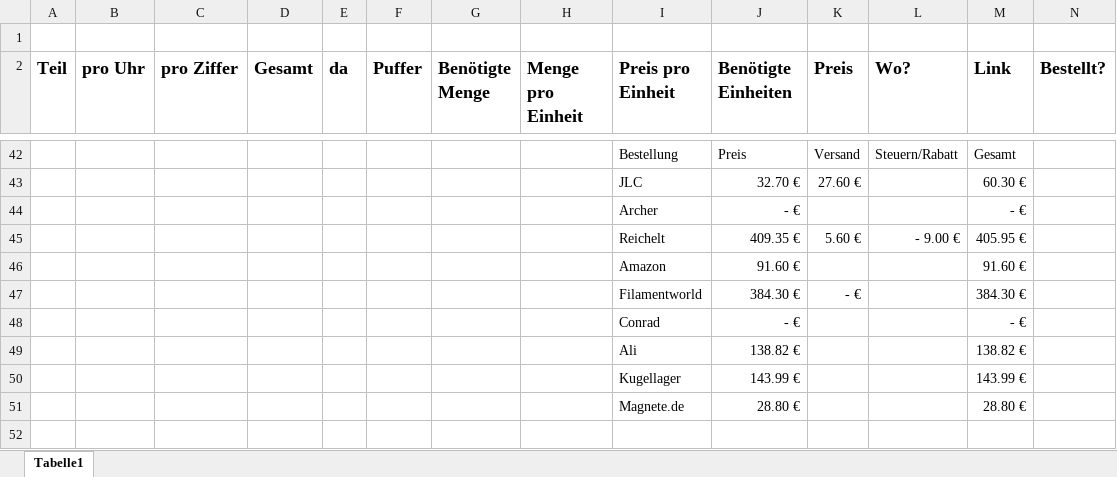
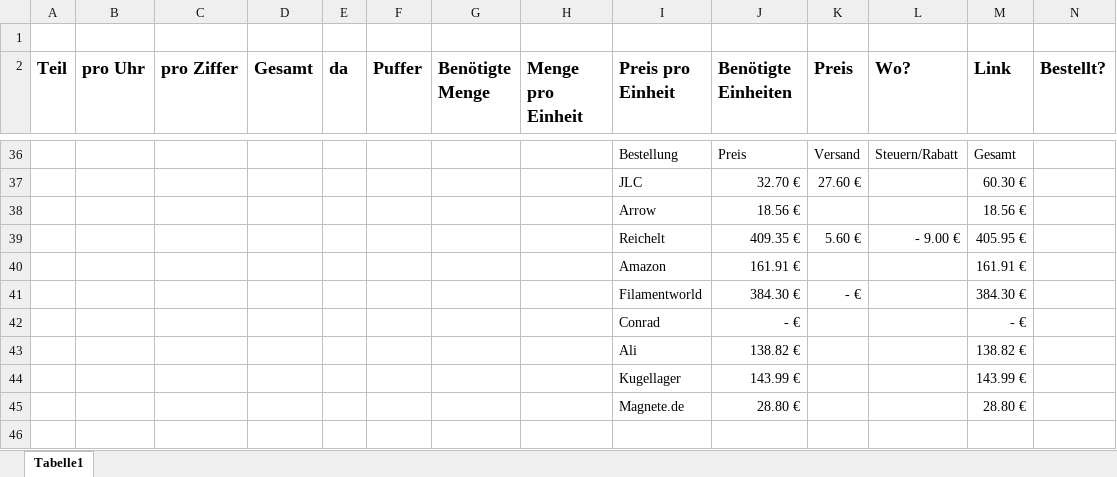
Before and after one commit to ADClock/Core, an Excel workbook: Bestellung ADClock.xlsx, sheet Tabelle1, drawn as a sheet; only a part is shown, gaps mark what is left out; values as stored, in another font and other column widths than the file's, no borders; table styles not drawn; removed rows and columns are numbered as before the commit, all else as after; the diff covers the shown part only; the diff names each change by its address in the sheet, - before the commit and + after, or states it on an @@ line.

```diff
--- a/Bestellung ADClock.xlsx (sheet Tabelle1)
+++ b/Bestellung ADClock.xlsx (sheet Tabelle1)
-row 44:  |  |  |  |  |  |  |  | Archer | - € |  |  | - €
+row 38:  |  |  |  |  |  |  |  | Arrow | 18.56 € |  |  | 18.56 €
-row 46:  |  |  |  |  |  |  |  | Amazon | 91.60 € |  |  | 91.60 €
+row 40:  |  |  |  |  |  |  |  | Amazon | 161.91 € |  |  | 161.91 €
```
Also changed, not shown: 1 added row, 7 removed rows and 23 edited cells elsewhere in this sheet, formulas that keep their value.
